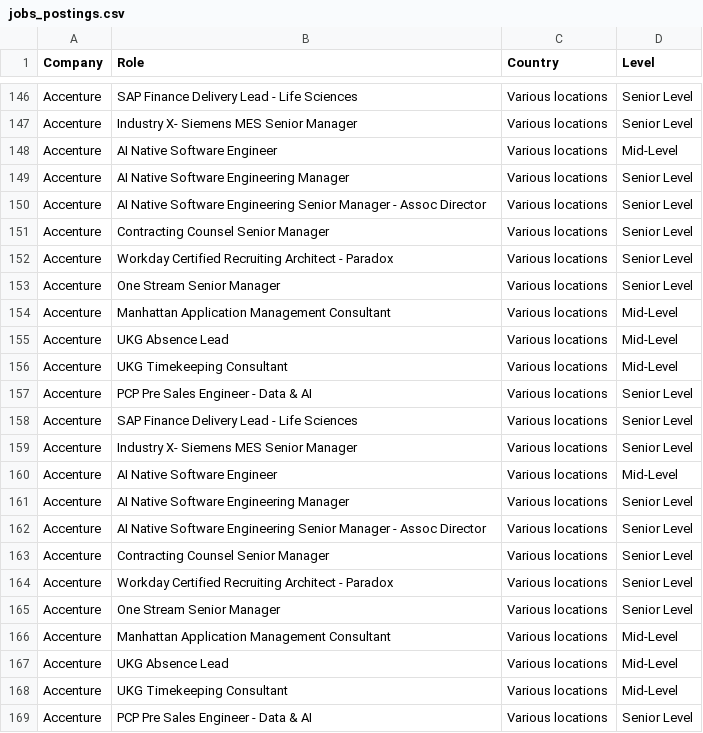
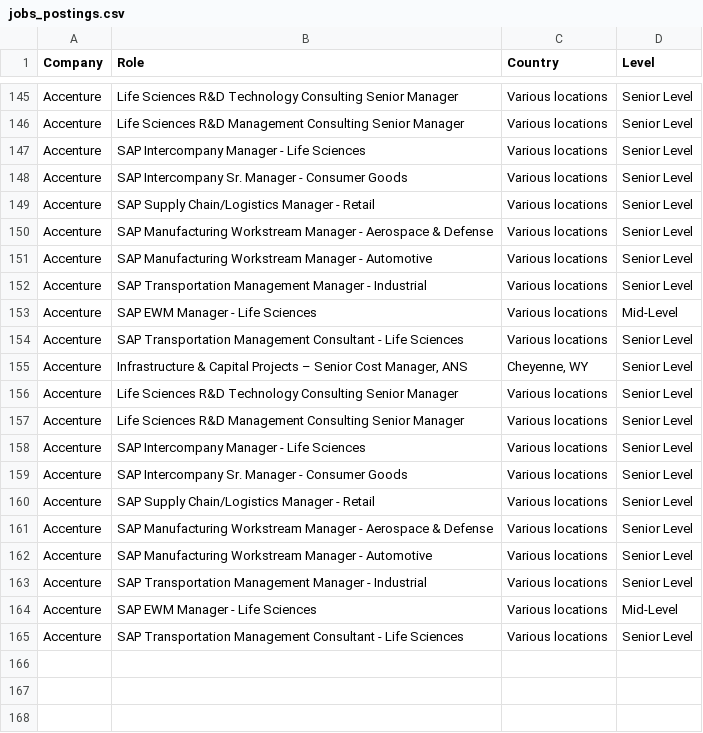
Before and after one commit to nefigarcia/outsourcing-analysis, a CSV file: jobs_postings.csv, drawn as a sheet; only a part is shown, gaps mark what is left out; removed rows and columns are numbered as before the commit, all else as after; the diff covers the shown part only; the diff names each change by its address in the sheet, - before the commit and + after, or states it on an @@ line.

```diff
--- a/jobs_postings.csv
+++ b/jobs_postings.csv
-B145 (Role): SAP Finance Delivery Lead - Life Sciences
+B145 (Role): Life Sciences R&D Technology Consulting Senior Manager
-B146 (Role): Industry X- Siemens MES Senior Manager
+B146 (Role): Life Sciences R&D Management Consulting Senior Manager
-row 148: Accenture | AI Native Software Engineer | Various locations | Mid-Level
-B147 (Role): AI Native Software Engineering Manager
+B147 (Role): SAP Intercompany Manager - Life Sciences
-B148 (Role): AI Native Software Engineering Senior Manager - Assoc Director
+B148 (Role): SAP Intercompany Sr. Manager - Consumer Goods
-B149 (Role): Contracting Counsel Senior Manager
+B149 (Role): SAP Supply Chain/Logistics Manager - Retail
-B150 (Role): Workday Certified Recruiting Architect - Paradox
+B150 (Role): SAP Manufacturing Workstream Manager - Aerospace & Defense
-B151 (Role): One Stream Senior Manager
+B151 (Role): SAP Manufacturing Workstream Manager - Automotive
-B152 (Role): Manhattan Application Management Consultant
+B152 (Role): SAP Transportation Management Manager - Industrial
-D152 (Level): Mid-Level
+D152 (Level): Senior Level
-B153 (Role): UKG Absence Lead
+B153 (Role): SAP EWM Manager - Life Sciences
-B154 (Role): UKG Timekeeping Consultant
+B154 (Role): SAP Transportation Management Consultant - Life Sciences
-D154 (Level): Mid-Level
+D154 (Level): Senior Level
-B155 (Role): PCP Pre Sales Engineer - Data & AI
+B155 (Role): Infrastructure & Capital Projects – Senior Cost Manager, ANS
-C155 (Country): Various locations
+C155 (Country): Cheyenne, WY
-B156 (Role): SAP Finance Delivery Lead - Life Sciences
+B156 (Role): Life Sciences R&D Technology Consulting Senior Manager
-B157 (Role): Industry X- Siemens MES Senior Manager
+B157 (Role): Life Sciences R&D Management Consulting Senior Manager
-row 160: Accenture | AI Native Software Engineer | Various locations | Mid-Level
-B158 (Role): AI Native Software Engineering Manager
+B158 (Role): SAP Intercompany Manager - Life Sciences
-B159 (Role): AI Native Software Engineering Senior Manager - Assoc Director
+B159 (Role): SAP Intercompany Sr. Manager - Consumer Goods
-B160 (Role): Contracting Counsel Senior Manager
+B160 (Role): SAP Supply Chain/Logistics Manager - Retail
-B161 (Role): Workday Certified Recruiting Architect - Paradox
+B161 (Role): SAP Manufacturing Workstream Manager - Aerospace & Defense
-B162 (Role): One Stream Senior Manager
+B162 (Role): SAP Manufacturing Workstream Manager - Automotive
-B163 (Role): Manhattan Application Management Consultant
+B163 (Role): SAP Transportation Management Manager - Industrial
-D163 (Level): Mid-Level
+D163 (Level): Senior Level
-B164 (Role): UKG Absence Lead
+B164 (Role): SAP EWM Manager - Life Sciences
-row 168: Accenture | UKG Timekeeping Consultant | Various locations | Mid-Level
-B165 (Role): PCP Pre Sales Engineer - Data & AI
+B165 (Role): SAP Transportation Management Consultant - Life Sciences
```
Also changed, not shown: 1 removed row, 30 moved rows and 31 edited cells elsewhere in this file.
